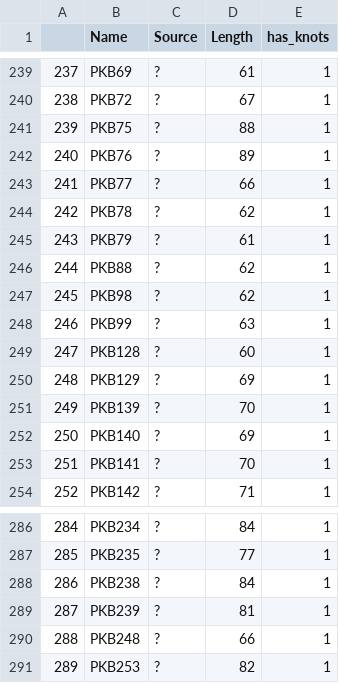
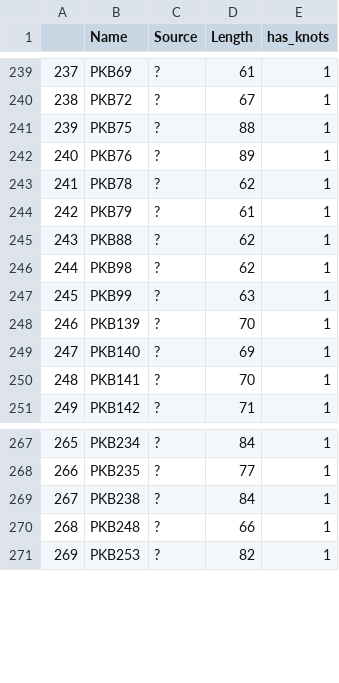
Before and after one commit to SacredArrow/Secondary_structure_public, a CSV file: sample.csv, drawn as a sheet; only a part is shown, gaps mark what is left out; removed rows and columns are numbered as before the commit, all else as after; the diff covers the shown part only; the diff names each change by its address in the sheet, - before the commit and + after, or states it on an @@ line.

```diff
--- a/sample.csv
+++ b/sample.csv
-row 243: 241 | PKB77 | ? | 66 | 1
@@ column A renumbered from row 243 down @@
-row 249: 247 | PKB128 | ? | 60 | 1
-row 250: 248 | PKB129 | ? | 69 | 1
-row 289: 287 | PKB239 | ? | 81 | 1
```
Also changed, not shown: 16 removed rows elsewhere in this file, out.csv, 4 other files.
